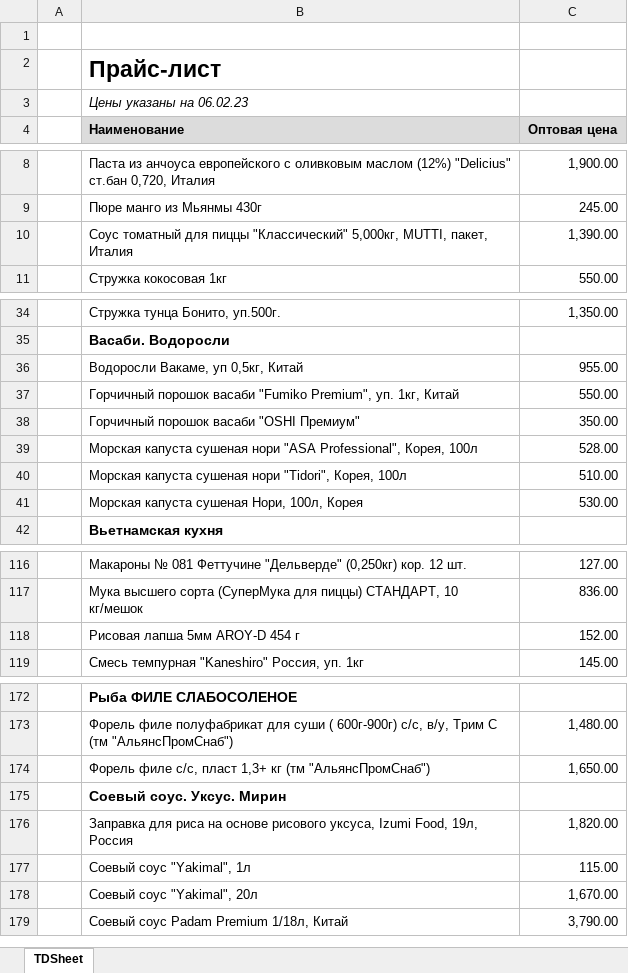
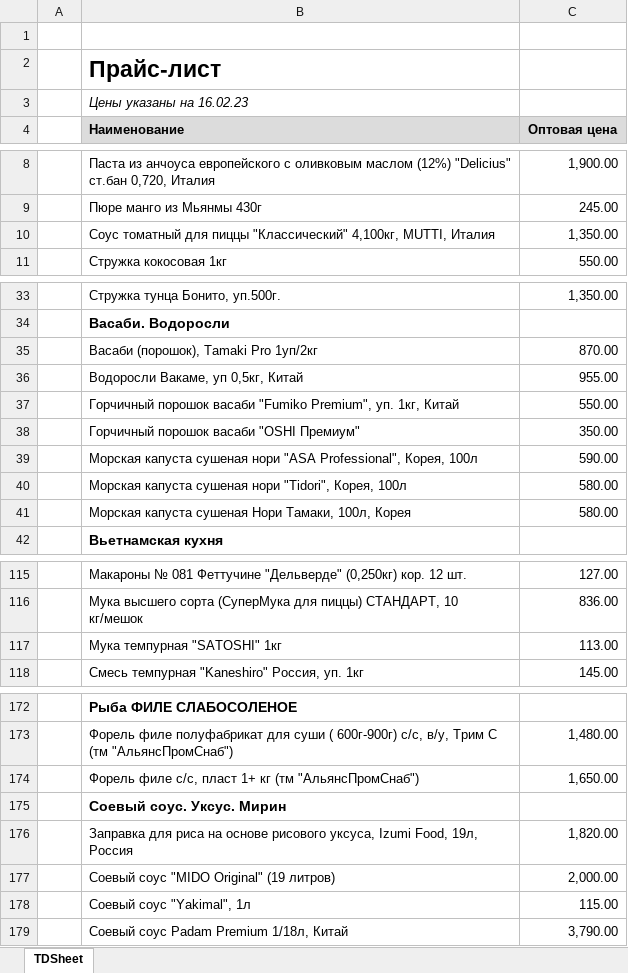
Before and after one commit to khasanov2307/tg2, an Excel workbook: price.xlsx, sheet TDSheet, drawn as a sheet; only a part is shown, gaps mark what is left out; values as stored, in another font and other column widths than the file's, no borders; charts and pictures not drawn; removed rows and columns are numbered as before the commit, all else as after; the diff covers the shown part only; the diff names each change by its address in the sheet, - before the commit and + after, or states it on an @@ line.

```diff
--- a/price.xlsx (sheet TDSheet)
+++ b/price.xlsx (sheet TDSheet)
-B3 (Наименование): Цены указаны на 06.02.23
+B3 (Наименование): Цены указаны на 16.02.23
-row 10:  | Соус томатный для пиццы "Классический" 5,000кг, MUTTI, пакет, Италия | 1,390.00
+row 10:  | Соус томатный для пиццы "Классический" 4,100кг, MUTTI, Италия | 1,350.00
+row 35:  | Васаби (порошок), Tamaki Pro 1уп/2кг | 870.00
-C39 (Оптовая цена): 528.00
+C39 (Оптовая цена): 590.00
-C40 (Оптовая цена): 510.00
+C40 (Оптовая цена): 580.00
-row 41:  | Морская капуста сушеная Нори, 100л, Корея | 530.00
+row 41:  | Морская капуста сушеная Нори Тамаки, 100л, Корея | 580.00
-row 118:  | Рисовая лапша 5мм AROY-D 454 г | 152.00
+row 117:  | Мука темпурная "SATOSHI" 1кг | 113.00
-B174 (Наименование): …с/с, пласт 1,3+ кг (тм…
+B174 (Наименование): …с/с, пласт 1+ кг (тм…
+row 177:  | Соевый соус "MIDO Original" (19 литров) | 2,000.00
-row 178:  | Соевый соус "Yakimal", 20л | 1,670.00
```
Also changed, not shown: 3 added rows, 8 removed rows and 9 edited cells elsewhere in this sheet, charts or pictures, 1 other file.
